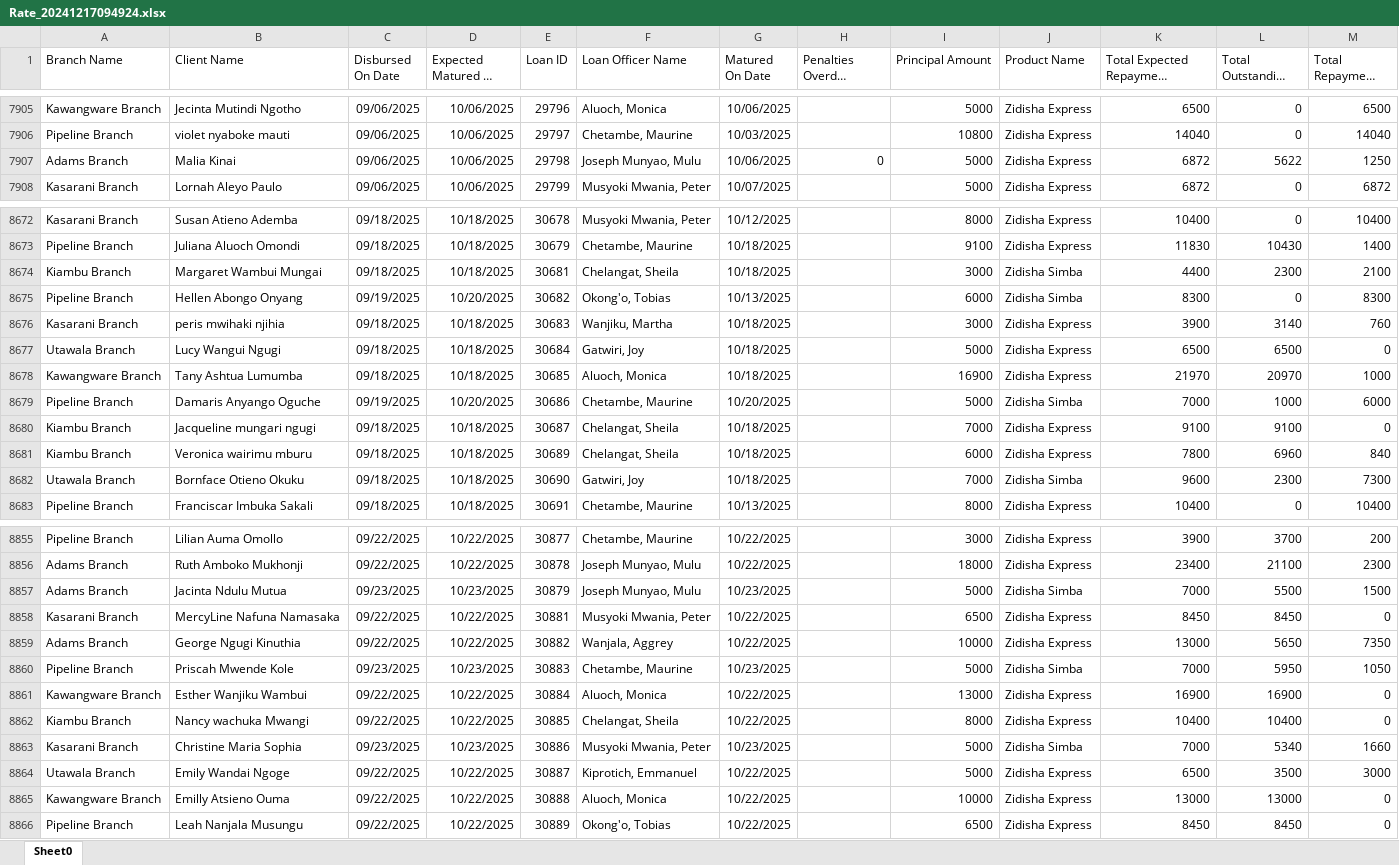
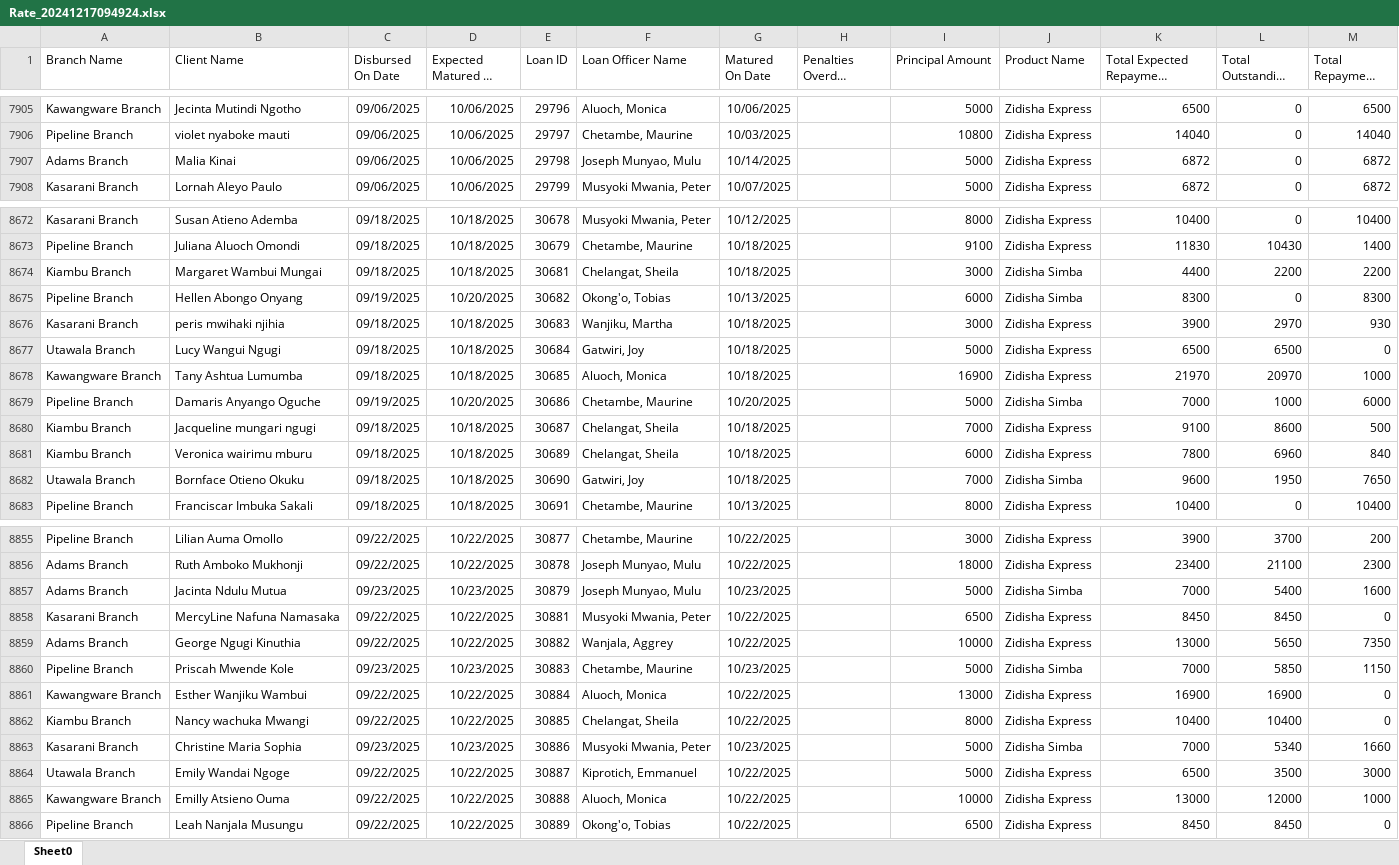
Before and after one commit to Phoenix-Capital/zidisha-monitor, an Excel workbook: Rate_20241217094924.xlsx, sheet Sheet0, drawn as a sheet; only a part is shown, gaps mark what is left out; long unchanged cells end in …; values as stored, in another font and other column widths than the file's, no borders; the diff covers the shown part only; the diff names each change by its address in the sheet, - before the commit and + after, or states it on an @@ line.

```diff
--- a/Rate_20241217094924.xlsx (sheet Sheet0)
+++ b/Rate_20241217094924.xlsx (sheet Sheet0)
-G7907 (Matured On Date): 10/06/2025
+G7907 (Matured On Date): 10/14/2025
-H7907 (Penalties Overdue Derived): 0
+H7907 (Penalties Overdue Derived): (empty)
-L7907 (Total Outstanding Derived): 5622
+L7907 (Total Outstanding Derived): 0
-M7907 (Total Repayment Derived): 1250
+M7907 (Total Repayment Derived): 6872
-L8674 (Total Outstanding Derived): 2300
+L8674 (Total Outstanding Derived): 2200
-M8674 (Total Repayment Derived): 2100
+M8674 (Total Repayment Derived): 2200
-L8676 (Total Outstanding Derived): 3140
+L8676 (Total Outstanding Derived): 2970
-M8676 (Total Repayment Derived): 760
+M8676 (Total Repayment Derived): 930
-L8680 (Total Outstanding Derived): 9100
+L8680 (Total Outstanding Derived): 8600
-M8680 (Total Repayment Derived): 0
+M8680 (Total Repayment Derived): 500
-L8682 (Total Outstanding Derived): 2300
+L8682 (Total Outstanding Derived): 1950
-M8682 (Total Repayment Derived): 7300
+M8682 (Total Repayment Derived): 7650
-L8857 (Total Outstanding Derived): 5500
+L8857 (Total Outstanding Derived): 5400
-M8857 (Total Repayment Derived): 1500
+M8857 (Total Repayment Derived): 1600
-L8860 (Total Outstanding Derived): 5950
+L8860 (Total Outstanding Derived): 5850
-M8860 (Total Repayment Derived): 1050
+M8860 (Total Repayment Derived): 1150
-L8865 (Total Outstanding Derived): 13000
+L8865 (Total Outstanding Derived): 12000
-M8865 (Total Repayment Derived): 0
+M8865 (Total Repayment Derived): 1000
```
Also changed, not shown: 25 added rows and 141 edited cells elsewhere in this sheet.
